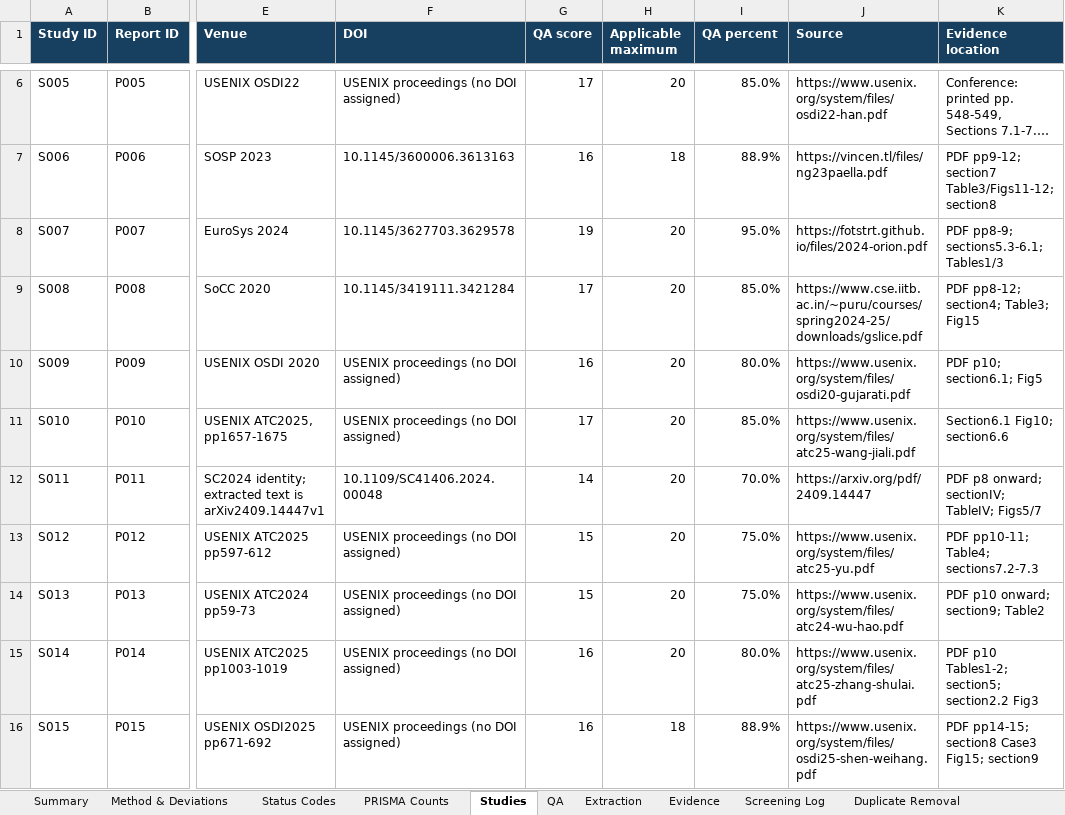
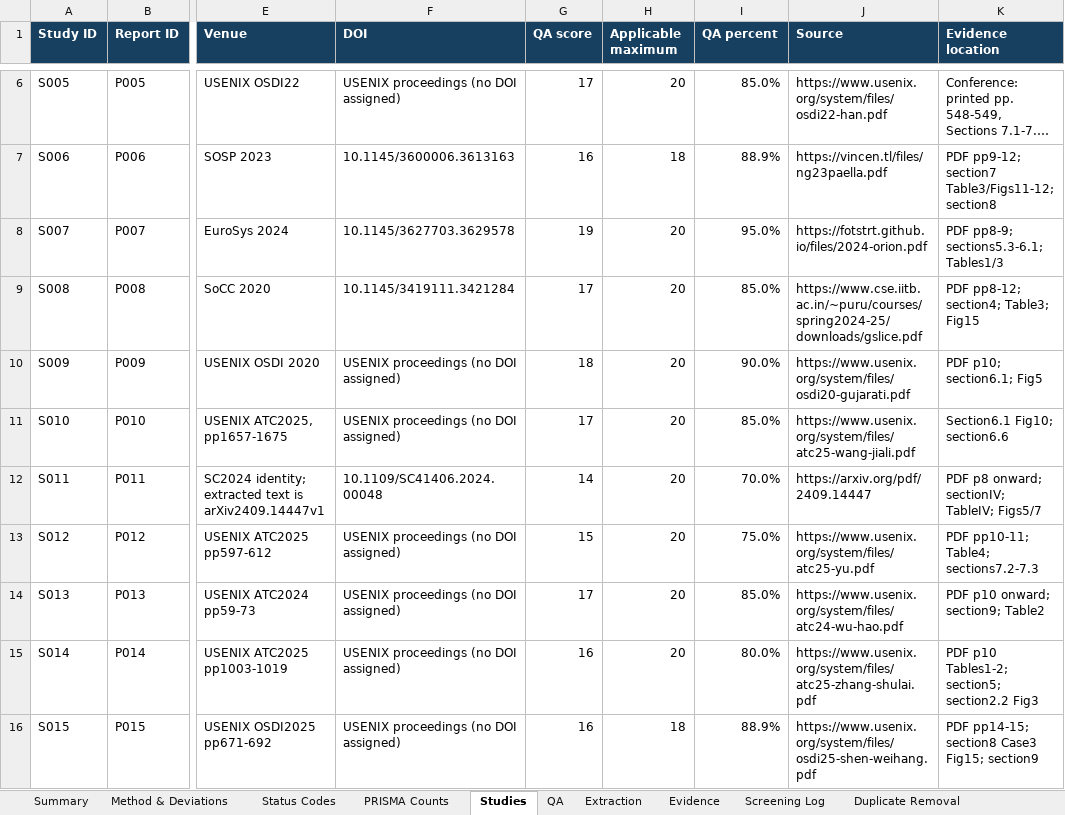
Before and after one commit to Raazia-Imran/os_CEPPPPPP, an Excel workbook: task3/workbook/CEP_Task3_Evidence_Workbook.xlsx, sheet Studies, drawn as a sheet; only a part is shown, gaps mark what is left out; long unchanged cells end in …; values as stored, in another font and other column widths than the file's, no borders; the diff names each change by its address in the sheet, - before the commit and + after, or states it on an @@ line.

```diff
--- a/task3/workbook/CEP_Task3_Evidence_Workbook.xlsx (sheet Studies)
+++ b/task3/workbook/CEP_Task3_Evidence_Workbook.xlsx (sheet Studies)
-G10 (QA score): 16
+G10 (QA score): 18
-I10 (QA percent): 80.0%
+I10 (QA percent): 90.0%
-G14 (QA score): 15
+G14 (QA score): 17
-I14 (QA percent): 75.0%
+I14 (QA percent): 85.0%
```
Also changed, not shown: sheet QA, sheet Eligibility, sheet Evidence, sheet QA Reconciliation, sheet Extraction, sheet PDF Retrieval, 1 more sheet, other sheet tabs, formulas that keep their value, 38 other files.
